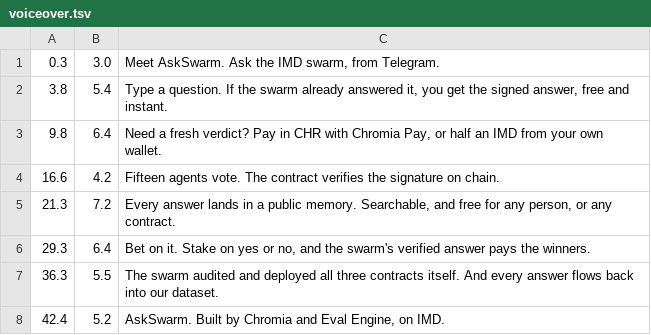
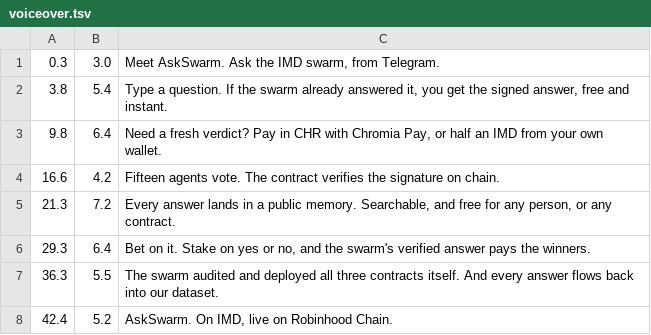
Before and after one commit to ChromiaAgents/askswarm, a TSV file: docs/brand/voiceover.tsv, drawn as a sheet.

```diff
--- a/docs/brand/voiceover.tsv
+++ b/docs/brand/voiceover.tsv
@@ -7,2 +7,2 @@
 36.3	5.5	The swarm audited and deployed all three contracts itself. And every answer flows back into our dataset.
-42.4	5.2	AskSwarm. Built by Chromia and Eval Engine, on IMD.
+42.4	5.2	AskSwarm. On IMD, live on Robinhood Chain.
```
Also changed, not shown: 30 other files.
